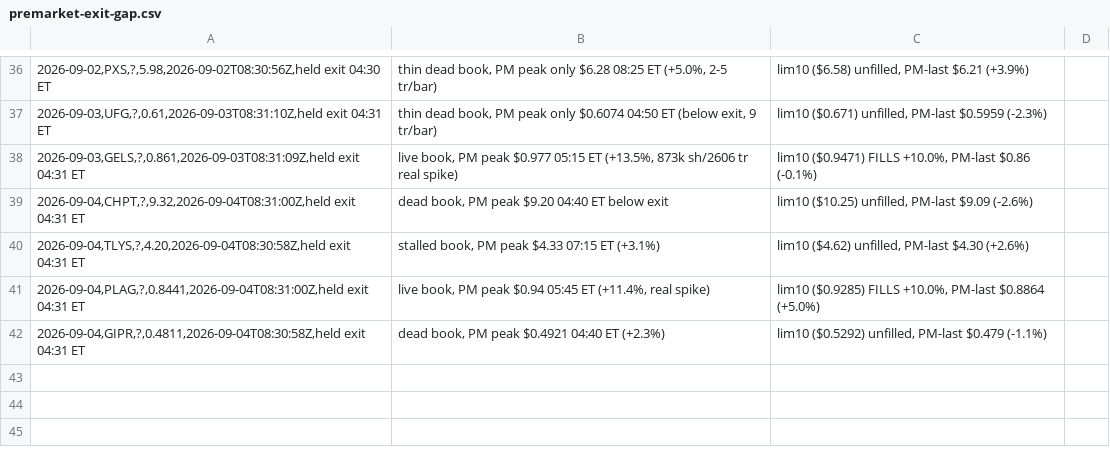
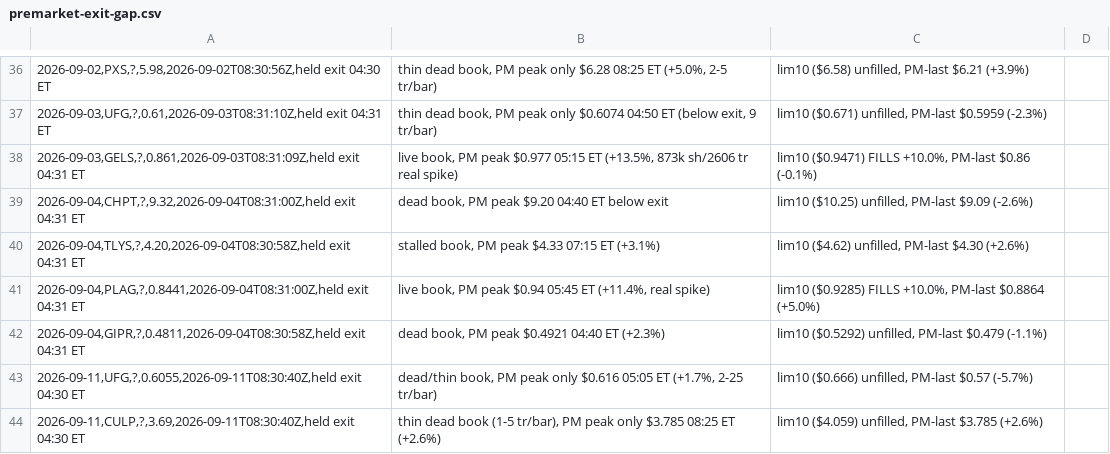
Before and after one commit to juanibiapina/trading, a CSV file: log/premarket-exit-gap.csv, drawn as a sheet; only a part is shown, gaps mark what is left out; the diff names each change by its address in the sheet, - before the commit and + after, or states it on an @@ line.

Commit message:
strategy advance 2026-09-11: Init 6 pilot n=19 (LBGJ/SXTC gate-skipped as wick-peaks); Init 3 unblocked (UFG-2, CULP seeded, n=38)

```diff
--- a/log/premarket-exit-gap.csv
+++ b/log/premarket-exit-gap.csv
+row 43: 2026-09-11,UFG,?,0.6055,2026-09-11T08:30:40Z,held exit 04:30 ET | dead/thin book, PM peak only $0.616 05:05 ET (+1.7%, 2-25 tr/bar) | lim10 ($0.666) unfilled, PM-last $0.57 (-5.7%)
+row 44: 2026-09-11,CULP,?,3.69,2026-09-11T08:30:40Z,held exit 04:30 ET | thin dead book (1-5 tr/bar), PM peak only $3.785 08:25 ET (+2.6%) | lim10 ($4.059) unfilled, PM-last $3.785 (+2.6%)
```
Also changed, not shown: log/init6-pm-pilot.csv, 3 other files.
